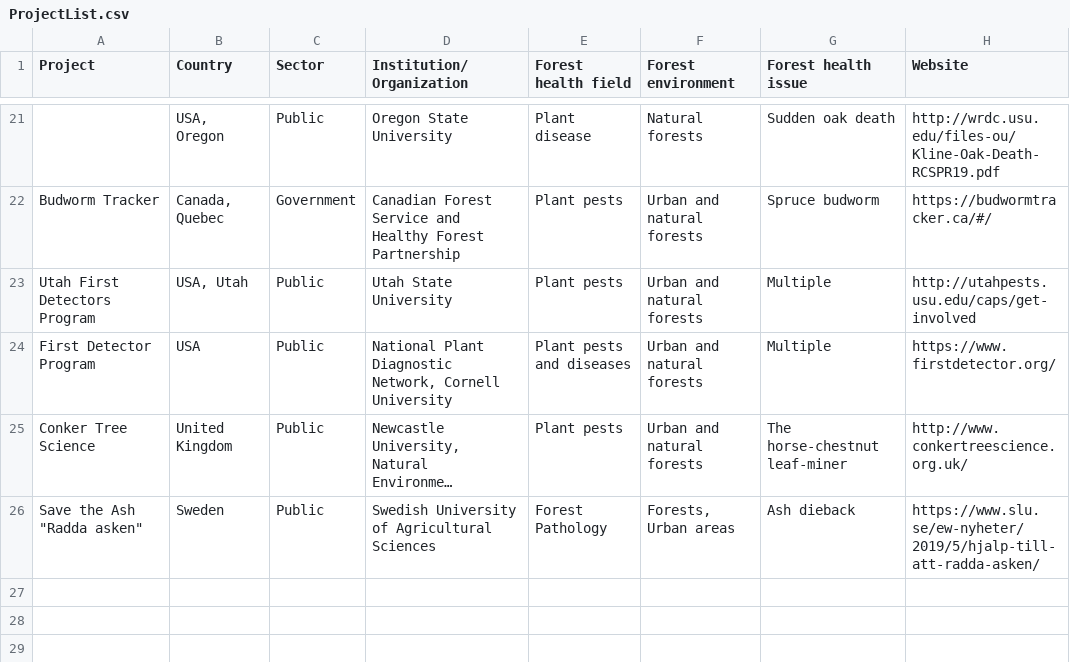
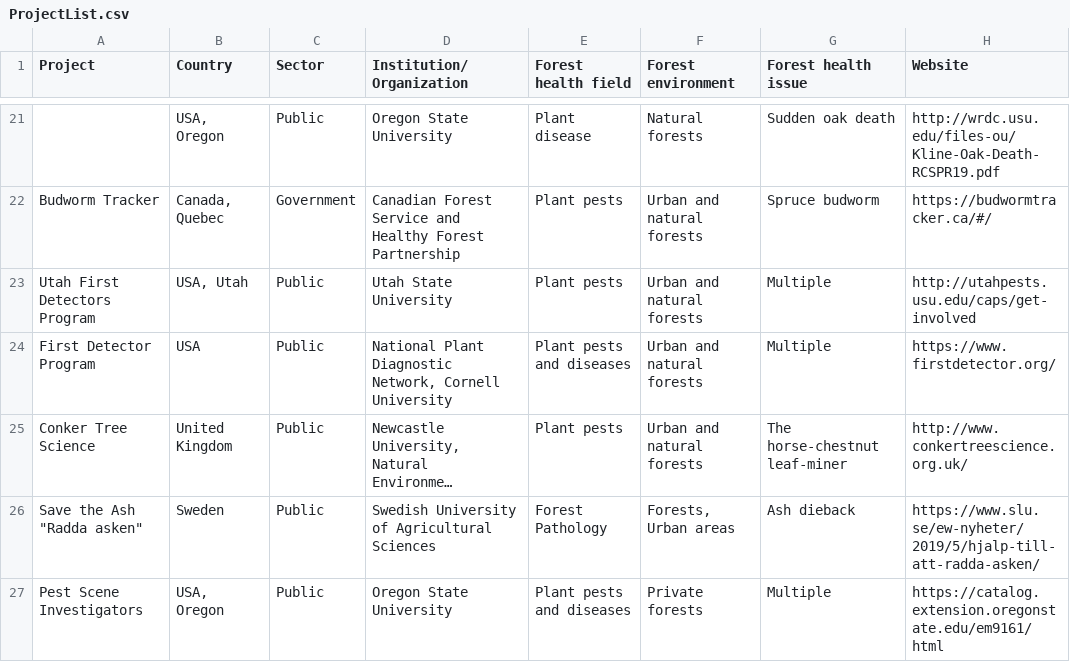
Before and after one commit to jmhulbert/fhcs, a CSV file: files/data/ProjectList.csv, drawn as a sheet; only a part is shown, gaps mark what is left out; long unchanged cells end in …; the diff names each change by its address in the sheet, - before the commit and + after, or states it on an @@ line.

Commit message:
Added the Pest Scene Investigators project to the project list.

```diff
--- a/files/data/ProjectList.csv
+++ b/files/data/ProjectList.csv
+row 27: Pest Scene Investigators | USA, Oregon | Public | Oregon State University | Plant pests and diseases | Private forests | Multiple | https://catalog.extension.oregonstate.edu/em9161/html
```
Also changed, not shown: 3 other files.
